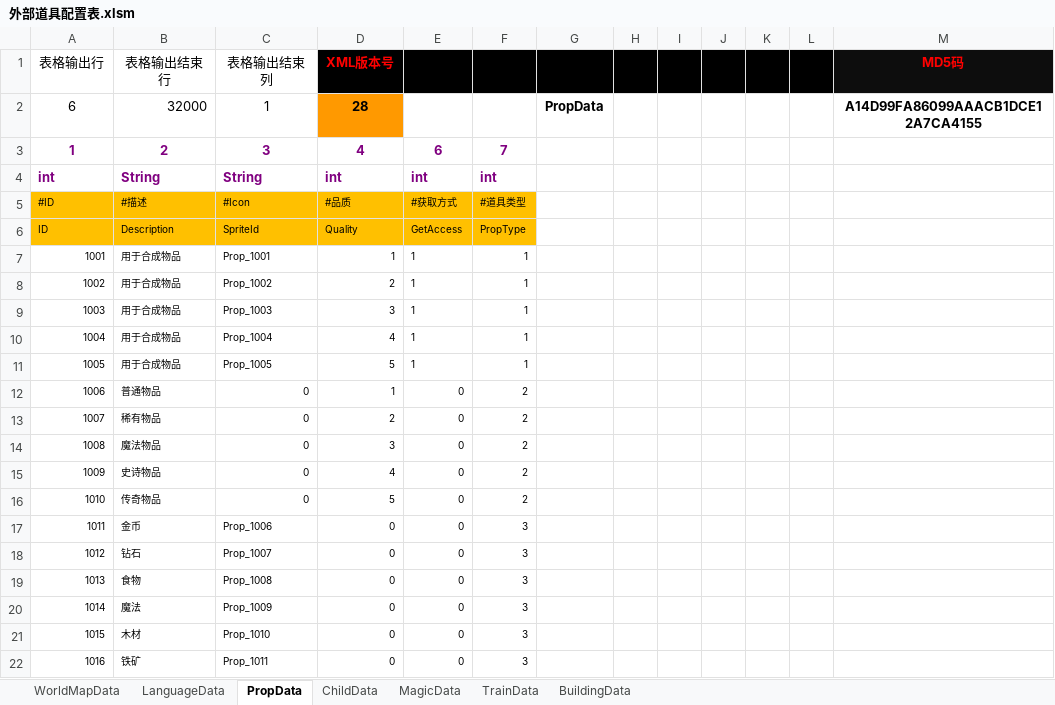
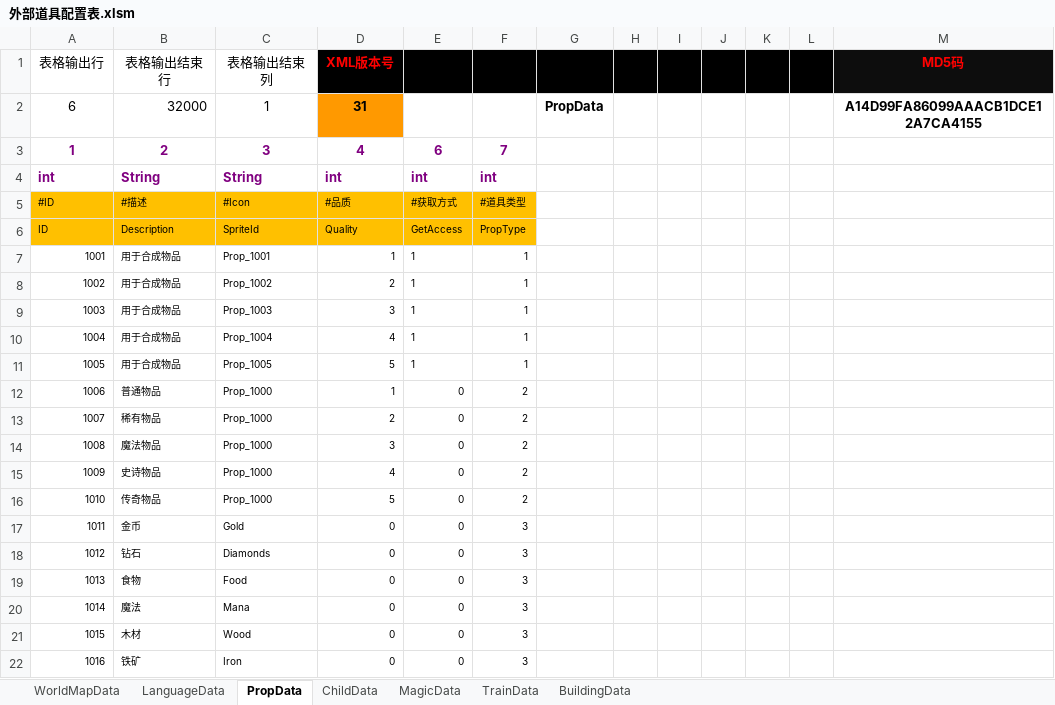
Before and after one commit to chen95nuo/NewRPG2D, an Excel workbook: 文档/外部道具配置表.xlsm, sheet PropData, drawn as a sheet; values as stored, in another font and other column widths than the file's, no borders; charts and pictures and conditional formats not drawn; the diff names each change by its address in the sheet, - before the commit and + after, or states it on an @@ line.

```diff
--- a/文档/外部道具配置表.xlsm (sheet PropData)
+++ b/文档/外部道具配置表.xlsm (sheet PropData)
-D2 (XML版本号): 28
+D2 (XML版本号): 31
-C12:C16 (表格输出结束列): 0
+C12:C16 (表格输出结束列): Prop_1000
-C17 (表格输出结束列): Prop_1006
+C17 (表格输出结束列): Gold
-C18 (表格输出结束列): Prop_1007
+C18 (表格输出结束列): Diamonds
-C19 (表格输出结束列): Prop_1008
+C19 (表格输出结束列): Food
-C20 (表格输出结束列): Prop_1009
+C20 (表格输出结束列): Mana
-C21 (表格输出结束列): Prop_1010
+C21 (表格输出结束列): Wood
-C22 (表格输出结束列): Prop_1011
+C22 (表格输出结束列): Iron
```
Also changed, not shown: charts or pictures, 46 other files.
